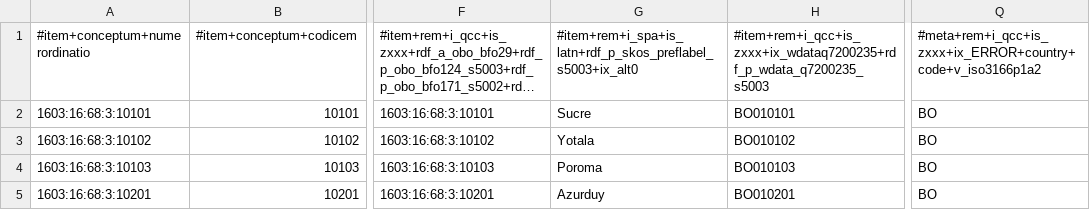
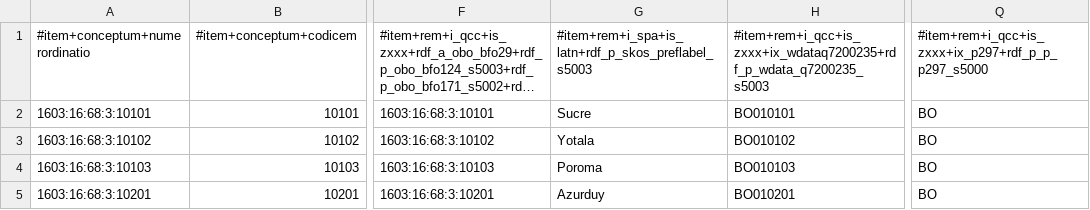
Before and after one commit to MDCIII/1603_16_68, a CSV file: 1603/16/68/3/1603_16_68_3.no1.tm.hxl.csv, drawn as a sheet; only a part is shown, gaps mark what is left out; long unchanged cells end in …; the diff names each change by its address in the sheet, - before the commit and + after, or states it on an @@ line.

```diff
--- a/1603/16/68/3/1603_16_68_3.no1.tm.hxl.csv
+++ b/1603/16/68/3/1603_16_68_3.no1.tm.hxl.csv
-G1: #item+rem+i_spa+is_latn+rdf_p_skos_preflabel_s5003+ix_alt0
+G1: #item+rem+i_spa+is_latn+rdf_p_skos_preflabel_s5003
-Q1: #meta+rem+i_qcc+is_zxxx+ix_ERROR+country+code+v_iso3166p1a2
+Q1: #item+rem+i_qcc+is_zxxx+ix_p297+rdf_p_p_p297_s5000
```
Also changed, not shown: 1603/16/68/0/1603_16_68_0.no1.tm.hxl.csv, 1603/16/68/1/1603_16_68_1.no1.tm.hxl.csv, 8 other files.
